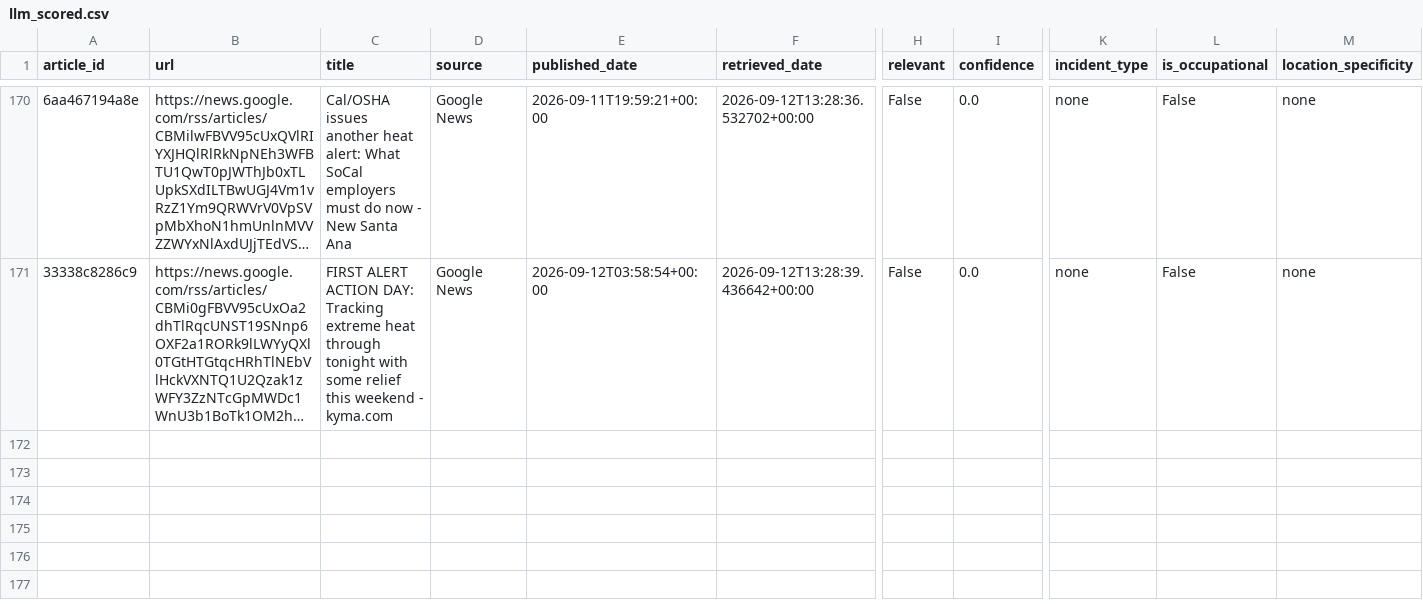
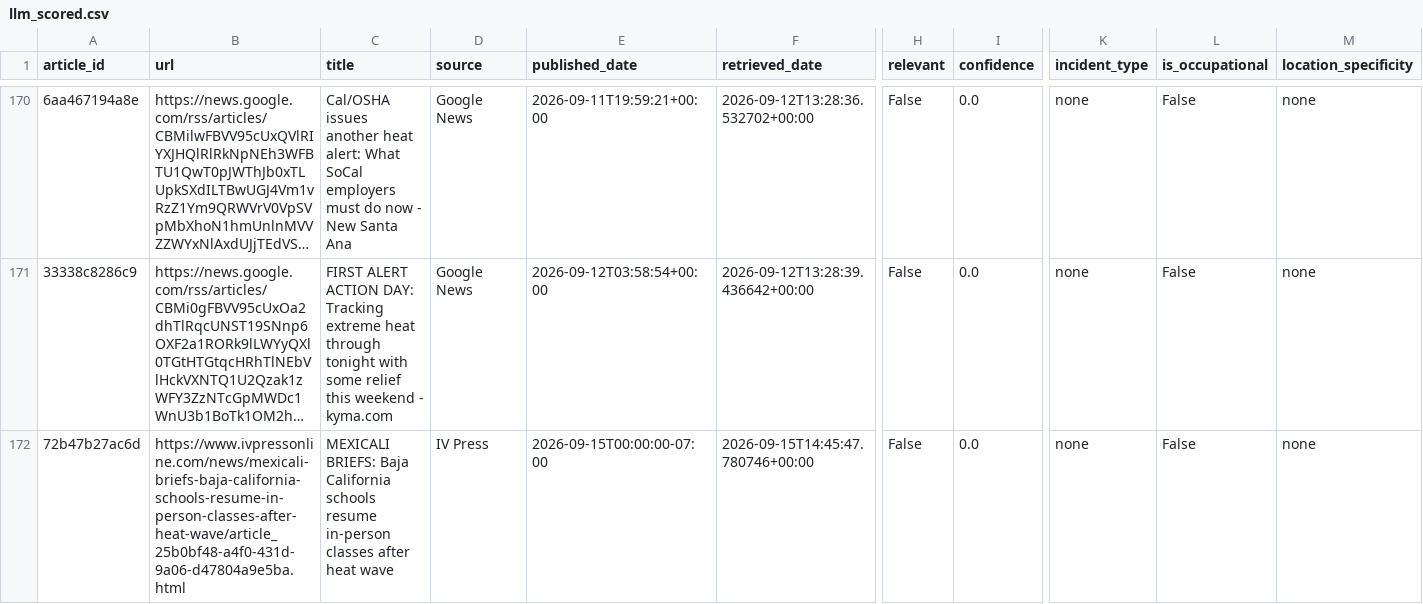
Before and after one commit to theaenache/4branch-iv-heatwatch, a CSV file: data/llm_scored.csv, drawn as a sheet; only a part is shown, gaps mark what is left out; long unchanged cells end in …; rows hold the shown columns only; the diff names each change by its address in the sheet, - before the commit and + after, or states it on an @@ line.

```diff
--- a/data/llm_scored.csv
+++ b/data/llm_scored.csv
+row 172: 72b47b27ac6d | https://www.ivpressonline.com/news/mexicali-briefs-baja-california-schools-resume-in-person-classes-after-heat-wave/article_25b0bf48-a4f0-431d-9a06-d47804a9e5ba.html | MEXICALI BRIEFS: Baja California schools resume in-person classes after heat wave | IV Press | 2026-09-15T00:00:00-07:00 | 2026-09-15T14:45:47.780746+00:00 | False | 0.0 | none | False | none
```
Also changed, not shown: data/headless_scored.csv, data/master_comparison.csv, 1 other file.
